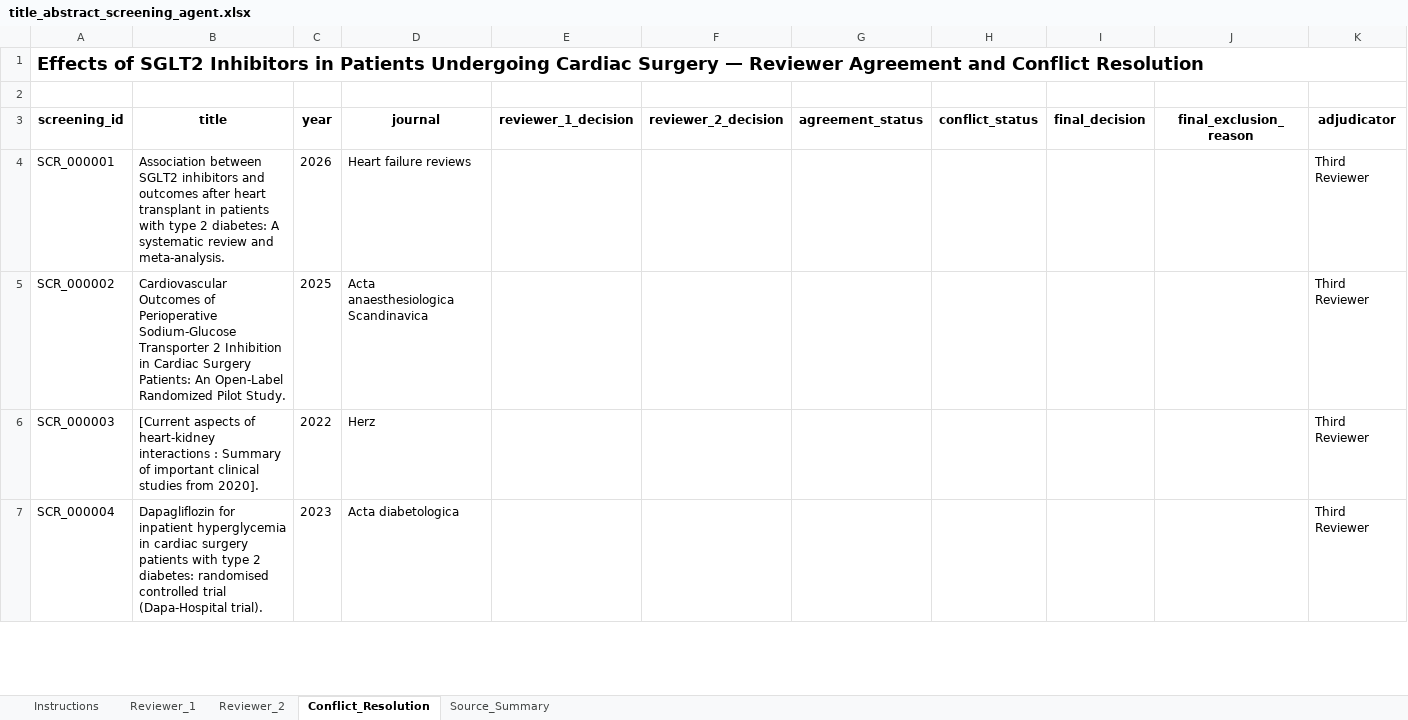
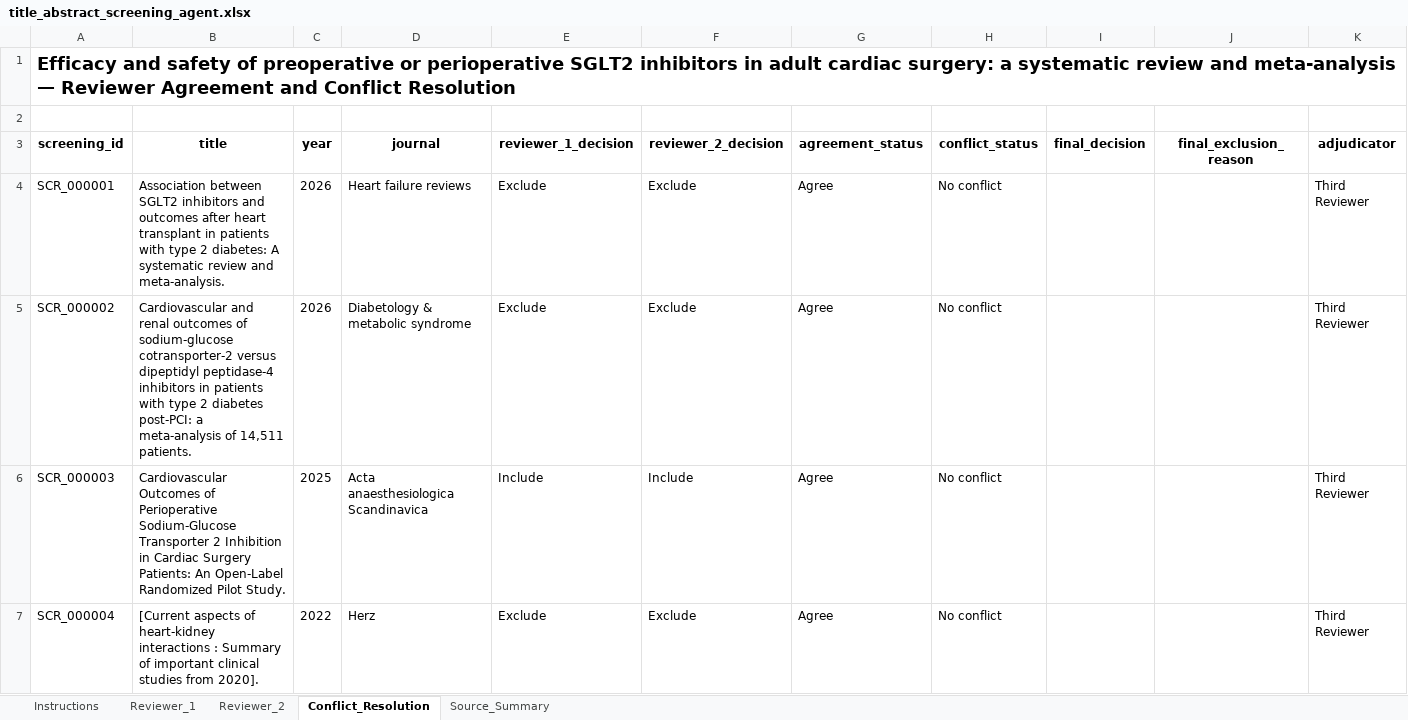
Before and after one commit to youngdo69/srma-web-platform, an Excel workbook: results/screening/title_abstract_screening_agent.xlsx, sheet Conflict_Resolution, drawn as a sheet; only a part is shown; values as stored, in another font and other column widths than the file's, no borders; conditional formats not drawn; the diff covers the shown part only; the diff names each change by its address in the sheet, - before the commit and + after, or states it on an @@ line.

```diff
--- a/results/screening/title_abstract_screening_agent.xlsx (sheet Conflict_Resolution)
+++ b/results/screening/title_abstract_screening_agent.xlsx (sheet Conflict_Resolution)
-A1 (screening_id): Effects of SGLT2 Inhibitors in Patients Undergoing Cardiac Surgery — Reviewer…
+A1 (screening_id): Efficacy and safety of preoperative or perioperative SGLT2 inhibitors in adult cardiac surgery: a systematic review and meta-analysis — Reviewer…
-E4:E5 (reviewer_1_decision): (empty)
+E4:E5 (reviewer_1_decision): Exclude
-F4:F5 (reviewer_2_decision): (empty)
+F4:F5 (reviewer_2_decision): Exclude
-G4:G7 (agreement_status): (empty)
+G4:G7 (agreement_status): Agree
-H4:H7 (conflict_status): (empty)
+H4:H7 (conflict_status): No conflict
-B5 (title): Cardiovascular Outcomes of Perioperative Sodium-Glucose Transporter 2 Inhibition in Cardiac Surgery Patients: An Open-Label Randomized Pilot Study.
+B5 (title): Cardiovascular and renal outcomes of sodium-glucose cotransporter-2 versus dipeptidyl peptidase-4 inhibitors in patients with type 2 diabetes post-PCI: a meta-analysis of 14,511 patients.
-C5 (year): 2025
+C5 (year): 2026
-D5 (journal): Acta anaesthesiologica Scandinavica
+D5 (journal): Diabetology & metabolic syndrome
-B6 (title): [Current aspects of heart-kidney interactions : Summary of important clinical studies from 2020].
+B6 (title): Cardiovascular Outcomes of Perioperative Sodium-Glucose Transporter 2 Inhibition in Cardiac Surgery Patients: An Open-Label Randomized Pilot Study.
-C6 (year): 2022
+C6 (year): 2025
-D6 (journal): Herz
+D6 (journal): Acta anaesthesiologica Scandinavica
-E6 (reviewer_1_decision): (empty)
+E6 (reviewer_1_decision): Include
-F6 (reviewer_2_decision): (empty)
+F6 (reviewer_2_decision): Include
-B7 (title): Dapagliflozin for inpatient hyperglycemia in cardiac surgery patients with type 2 diabetes: randomised controlled trial (Dapa-Hospital trial).
+B7 (title): [Current aspects of heart-kidney interactions : Summary of important clinical studies from 2020].
-C7 (year): 2023
+C7 (year): 2022
-D7 (journal): Acta diabetologica
+D7 (journal): Herz
-E7 (reviewer_1_decision): (empty)
+E7 (reviewer_1_decision): Exclude
-F7 (reviewer_2_decision): (empty)
+F7 (reviewer_2_decision): Exclude
```
Also changed, not shown: 66 added rows and 1181 edited cells elsewhere in this sheet, sheet Reviewer_2, sheet Reviewer_1, sheet Instructions, sheet Source_Summary, results/screening/title_abstract_screening_completed.xlsx, results/screening/title_abstract_screening_workbook.xlsx, 20 other files.
